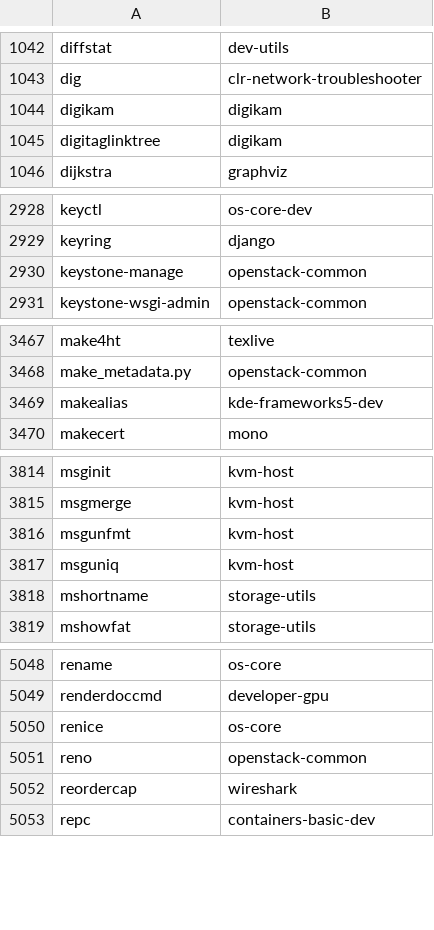
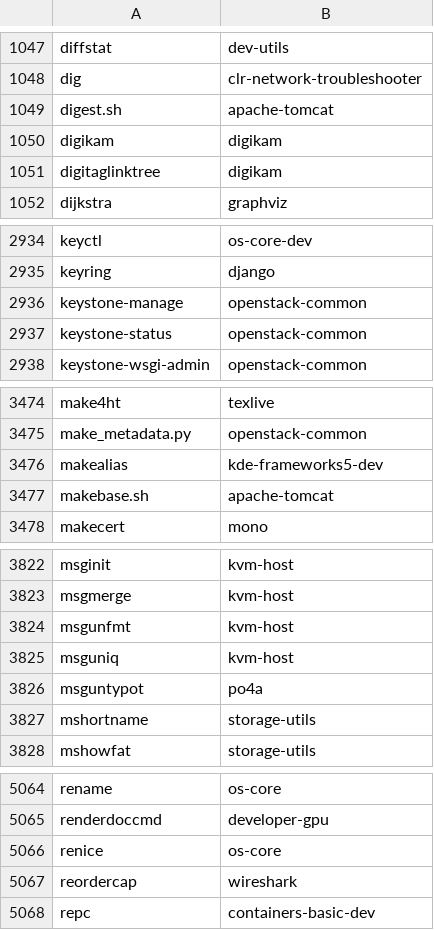
Before and after one commit to lebensterben/cnf, a CSV file: commandlist.csv, drawn as a sheet; only a part is shown, gaps mark what is left out; removed rows and columns are numbered as before the commit, all else as after; the diff covers the shown part only; the diff names each change by its address in the sheet, - before the commit and + after, or states it on an @@ line.

```diff
--- a/commandlist.csv
+++ b/commandlist.csv
+row 1049: digest.sh | apache-tomcat
+row 2937: keystone-status | openstack-common
+row 3477: makebase.sh | apache-tomcat
+row 3826: msguntypot | po4a
-row 5051: reno | openstack-common
```
Also changed, not shown: 23 added rows, 2 removed rows and 6 edited cells elsewhere in this file, 2 other files.
